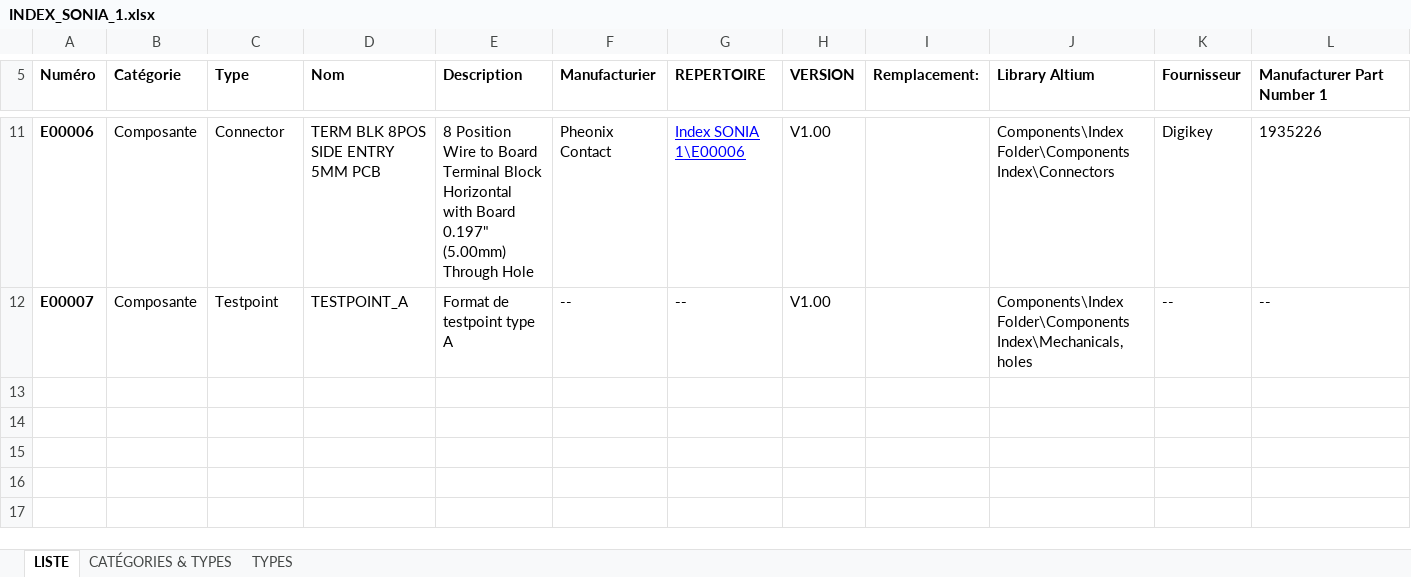
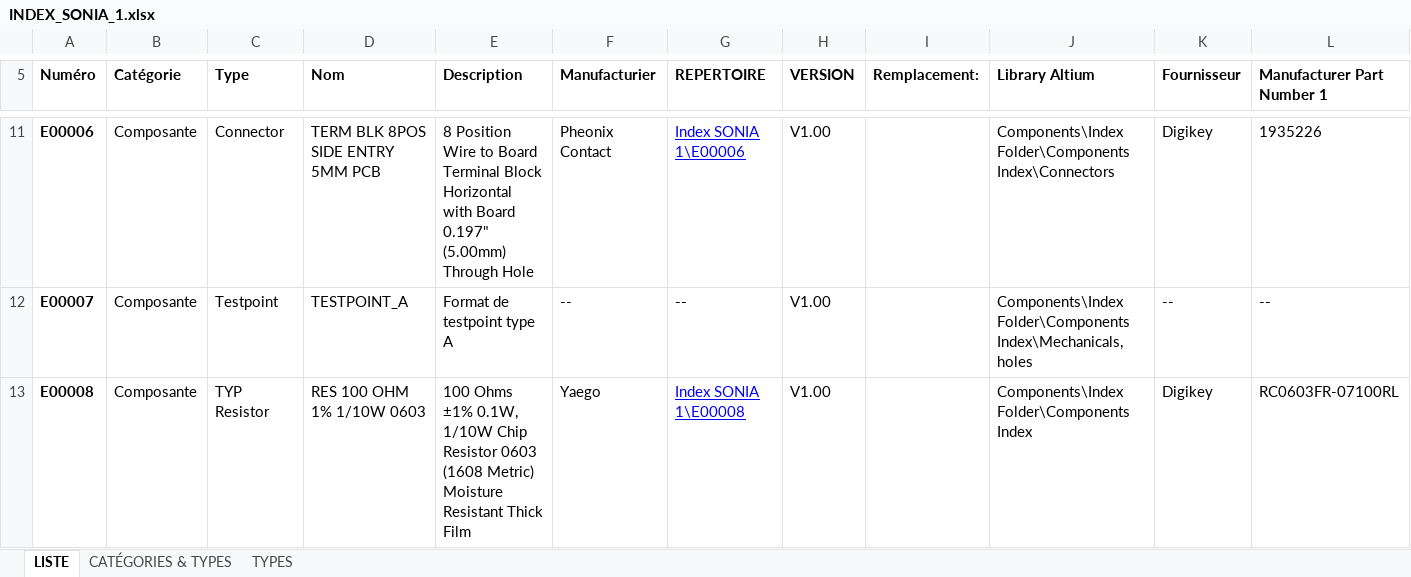
Before and after one commit to sonia-auv/hardware-BMS, an Excel workbook: Index SONIA 1/INDEX_SONIA_1.xlsx, sheet LISTE, drawn as a sheet; only a part is shown, gaps mark what is left out; values as stored, in another font and other column widths than the file's, no borders; table styles not drawn; rows hold the shown columns only; the diff names each change by its address in the sheet, - before the commit and + after, or states it on an @@ line.

```diff
--- a/Index SONIA 1/INDEX_SONIA_1.xlsx (sheet LISTE)
+++ b/Index SONIA 1/INDEX_SONIA_1.xlsx (sheet LISTE)
+row 13: E00008 | Composante | TYP Resistor | RES 100 OHM 1% 1/10W 0603 | 100 Ohms ±1% 0.1W, 1/10W Chip Resistor 0603 (1608 Metric) Moisture Resistant Thick Film | Yaego | Index SONIA 1\E00008 | V1.00 |  | Components\Index Folder\Components Index | Digikey | RC0603FR-07100RL
```
Also changed, not shown: 1 other file.
